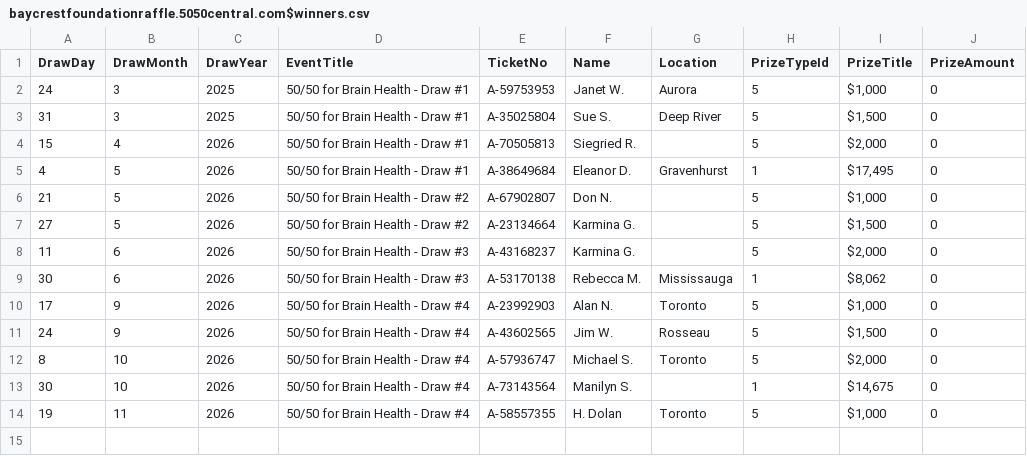
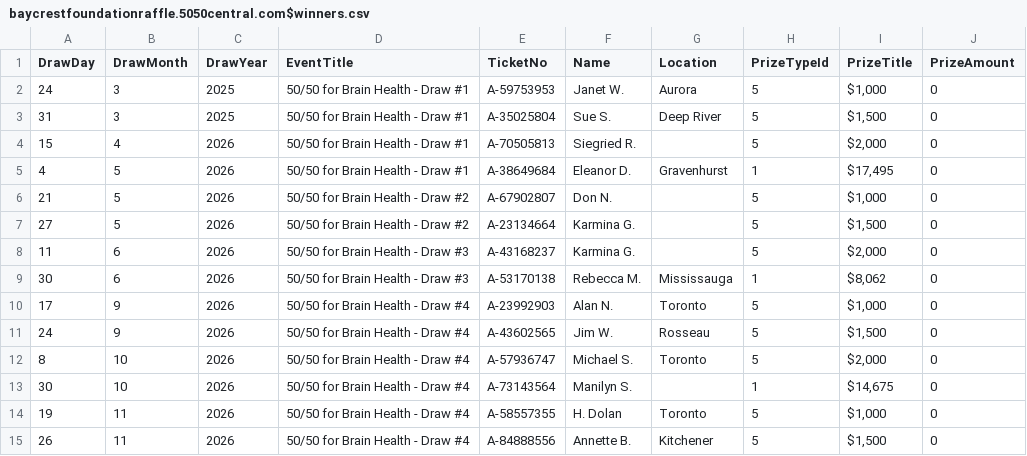
Before and after one commit to AscendFS/winners-list, a CSV file: baycrestfoundationraffle.5050central.com$winners.csv, drawn as a sheet; the diff names each change by its address in the sheet, - before the commit and + after, or states it on an @@ line.

Commit message:
Add winner entry for Annette B. in raffle results

```diff
--- a/baycrestfoundationraffle.5050central.com$winners.csv
+++ b/baycrestfoundationraffle.5050central.com$winners.csv
+row 15: 26 | 11 | 2026 | 50/50 for Brain Health - Draw #4 | A-84888556 | Annette B. | Kitchener | 5 | $1,500 | 0
```
